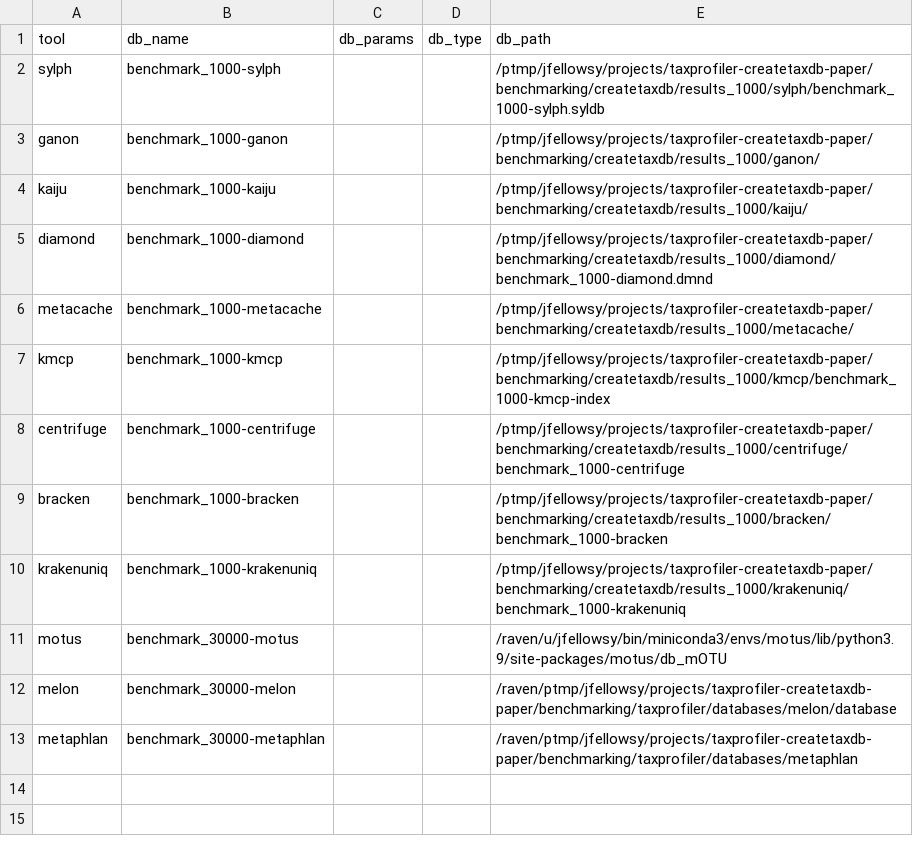
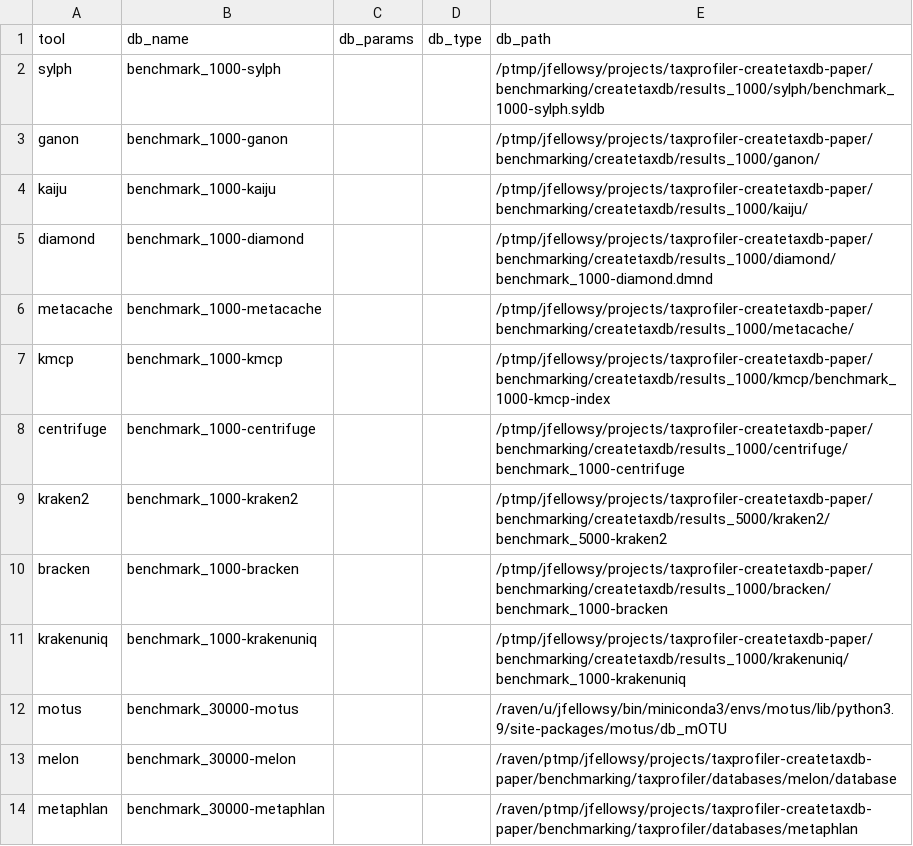
Before and after one commit to taxprofiler/taxprofiler-createtaxdb-paper, a CSV file: benchmarking/samplesheets/taxprofiler-databases_raven1000.csv, drawn as a sheet.

```diff
--- a/benchmarking/samplesheets/taxprofiler-databases_raven1000.csv
+++ b/benchmarking/samplesheets/taxprofiler-databases_raven1000.csv
@@ -8,2 +8,3 @@ kmcp,benchmark_1000-kmcp,,,/ptmp/jfellowsy/projects/taxprofiler-createtaxdb-pape
 centrifuge,benchmark_1000-centrifuge,,,/ptmp/jfellowsy/projects/taxprofiler-createtaxdb-paper/benchmarking/createtaxdb/results_1000/centrifuge/benchmark_1000-centrifuge
+kraken2,benchmark_1000-kraken2,,,/ptmp/jfellowsy/projects/taxprofiler-createtaxdb-paper/benchmarking/createtaxdb/results_5000/kraken2/benchmark_5000-kraken2
 bracken,benchmark_1000-bracken,,,/ptmp/jfellowsy/projects/taxprofiler-createtaxdb-paper/benchmarking/createtaxdb/results_1000/bracken/benchmark_1000-bracken
```
Also changed, not shown: benchmarking/samplesheets/taxprofiler-databases_raven10000.csv, benchmarking/samplesheets/taxprofiler-databases_raven2000.csv, 7 other files.
